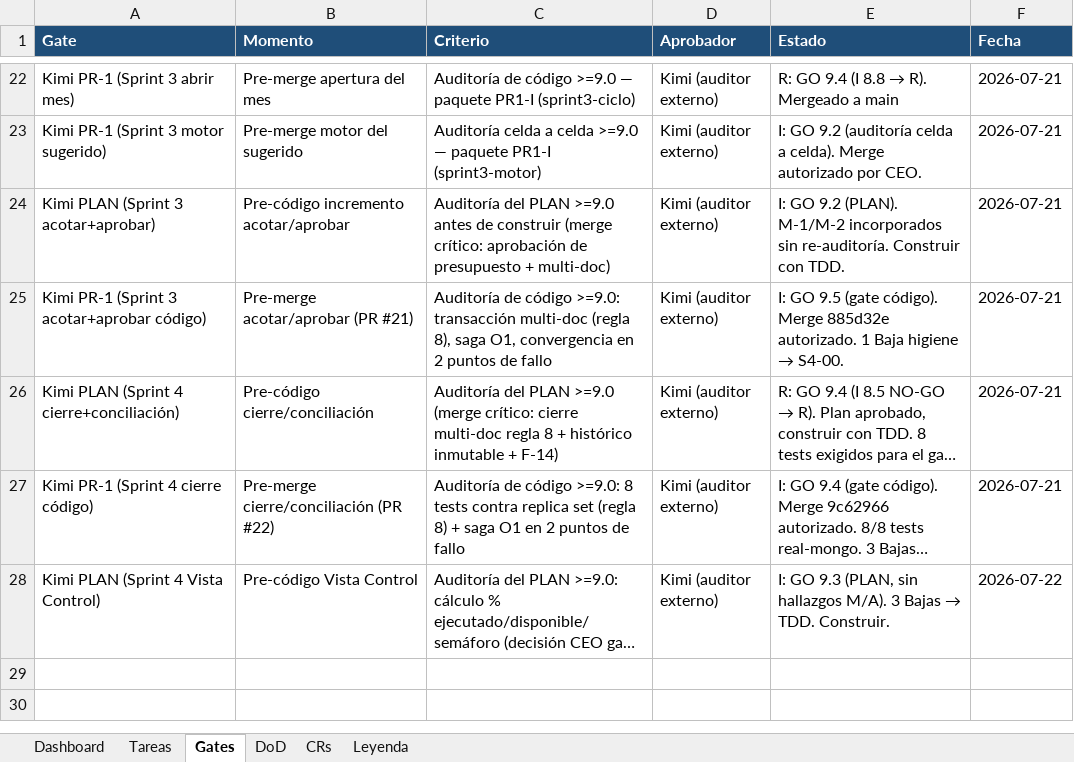
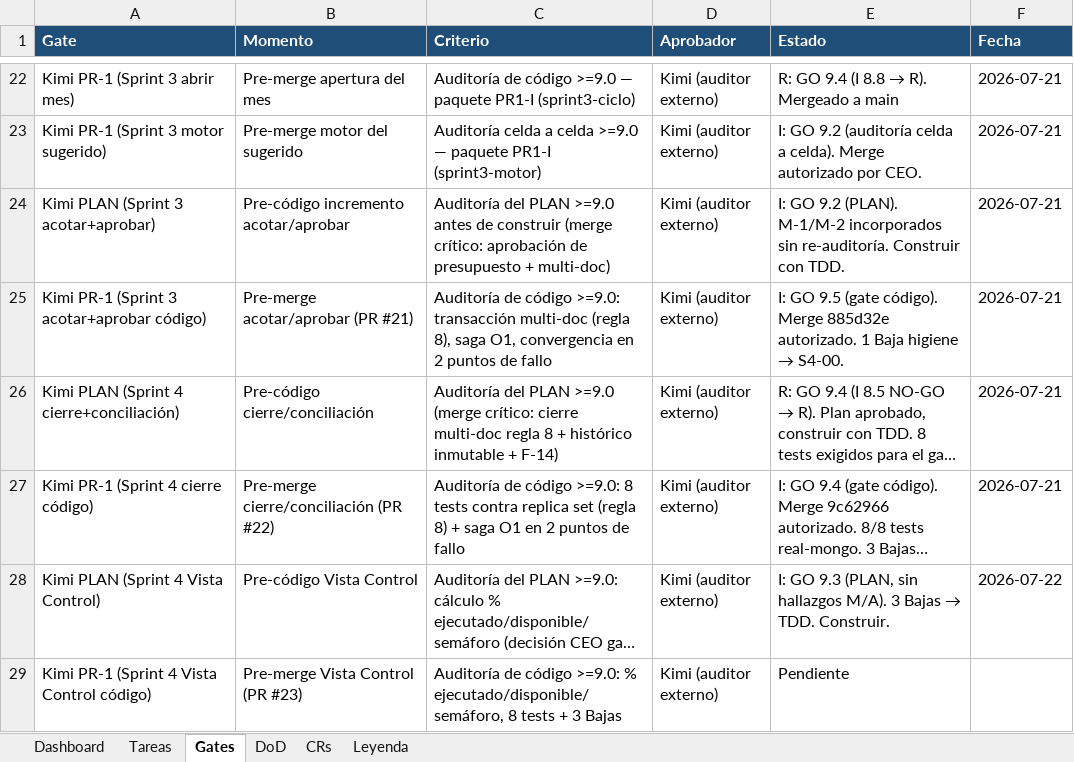
Before and after one commit to RoddosColombia/compas, an Excel workbook: docs/COMPAS_Control_Desarrollo.xlsx, sheet Gates, drawn as a sheet; only a part is shown, gaps mark what is left out; long unchanged cells end in …; values as stored, in another font and other column widths than the file's, no borders; the diff names each change by its address in the sheet, - before the commit and + after, or states it on an @@ line.

```diff
--- a/docs/COMPAS_Control_Desarrollo.xlsx (sheet Gates)
+++ b/docs/COMPAS_Control_Desarrollo.xlsx (sheet Gates)
+row 29: Kimi PR-1 (Sprint 4 Vista Control código) | Pre-merge Vista Control (PR #23) | Auditoría de código >=9.0: % ejecutado/disponible/semáforo, 8 tests + 3 Bajas | Kimi (auditor externo) | Pendiente
```
Also changed, not shown: sheet Tareas, 2 other files.
